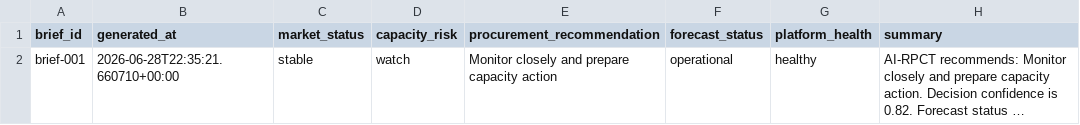
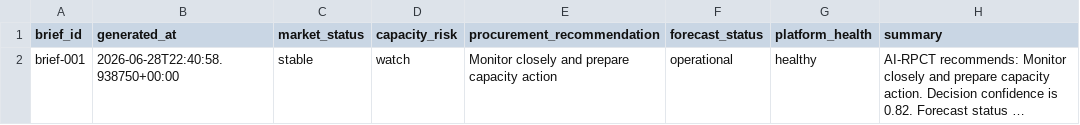
Before and after one commit to Jose3838/AI-RPCT, a CSV file: data/executive_morning_brief.csv, drawn as a sheet; long unchanged cells end in …; the diff names each change by its address in the sheet, - before the commit and + after, or states it on an @@ line.

Commit message:
feat(intelligence): add Capacity Intelligence capability

```diff
--- a/data/executive_morning_brief.csv
+++ b/data/executive_morning_brief.csv
-B2 (generated_at): 2026-06-28T22:35:21.660710+00:00
+B2 (generated_at): 2026-06-28T22:40:58.938750+00:00
```
Also changed, not shown: data/forecast_run_summary.csv, 9 other files.
